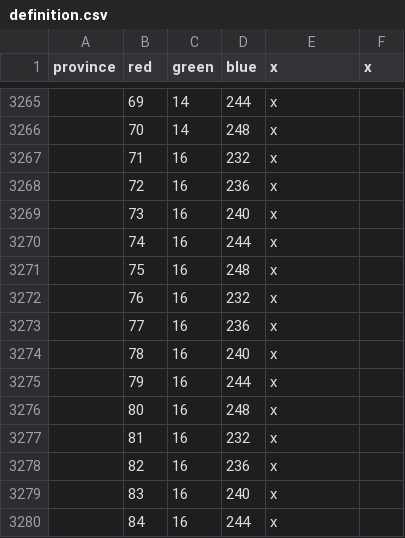
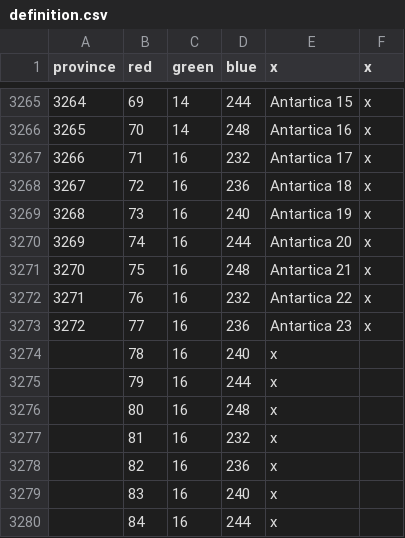
Before and after one commit to codingfan786/Vic2-TNO, a CSV file: TNO/map/definition.csv, drawn as a sheet; only a part is shown, gaps mark what is left out; the diff covers the shown part only.

Commit message:
Antarctica Update Part 1
Adds Antarctica as a land mass. Needs more province however; currently the graphics are bugged due to province size.

```diff
--- a/TNO/map/definition.csv
+++ b/TNO/map/definition.csv
@@ -3265,10 +3265,10 @@ province;red;green;blue;x;x
-;69;14;244;x
-;70;14;248;x
-;71;16;232;x
-;72;16;236;x
-;73;16;240;x
-;74;16;244;x
-;75;16;248;x
-;76;16;232;x
-;77;16;236;x
+3264;69;14;244;Antartica 15;x
+3265;70;14;248;Antartica 16;x
+3266;71;16;232;Antartica 17;x
+3267;72;16;236;Antartica 18;x
+3268;73;16;240;Antartica 19;x
+3269;74;16;244;Antartica 20;x
+3270;75;16;248;Antartica 21;x
+3271;76;16;232;Antartica 22;x
+3272;77;16;236;Antartica 23;x
 ;78;16;240;x
```
Also changed, not shown: 45 edited cells elsewhere in this file, 38 other files.
